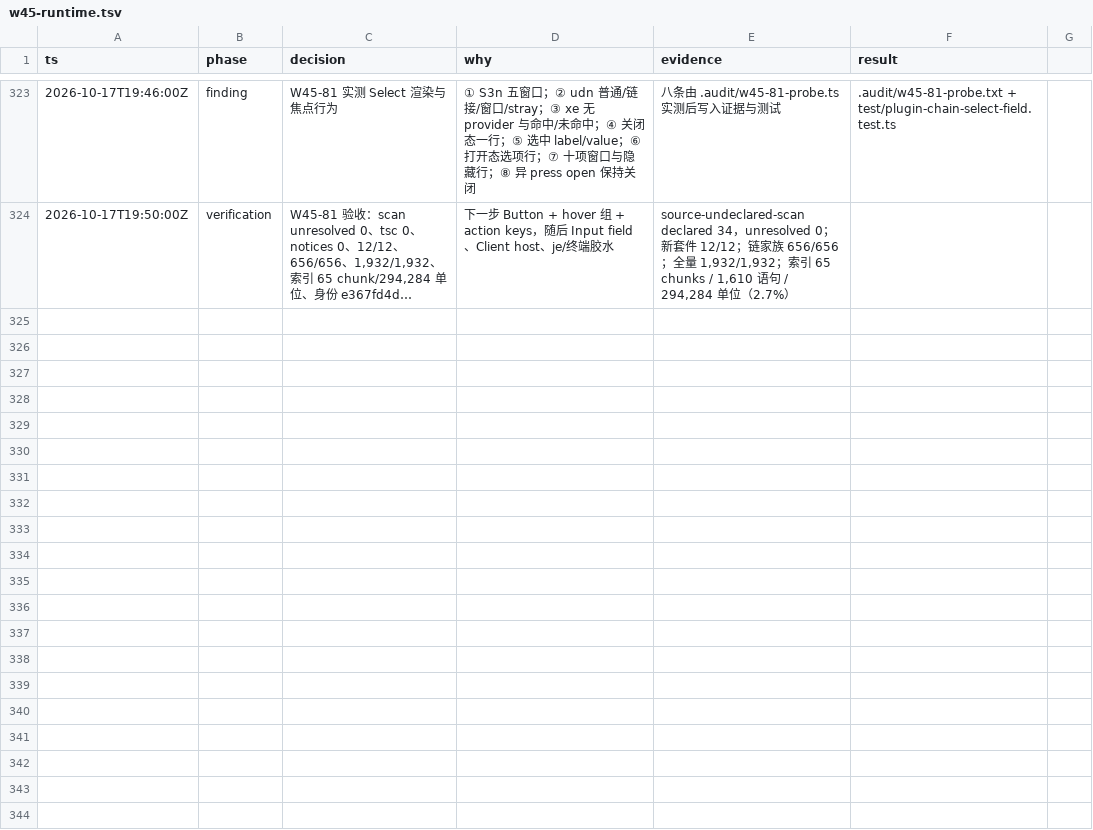
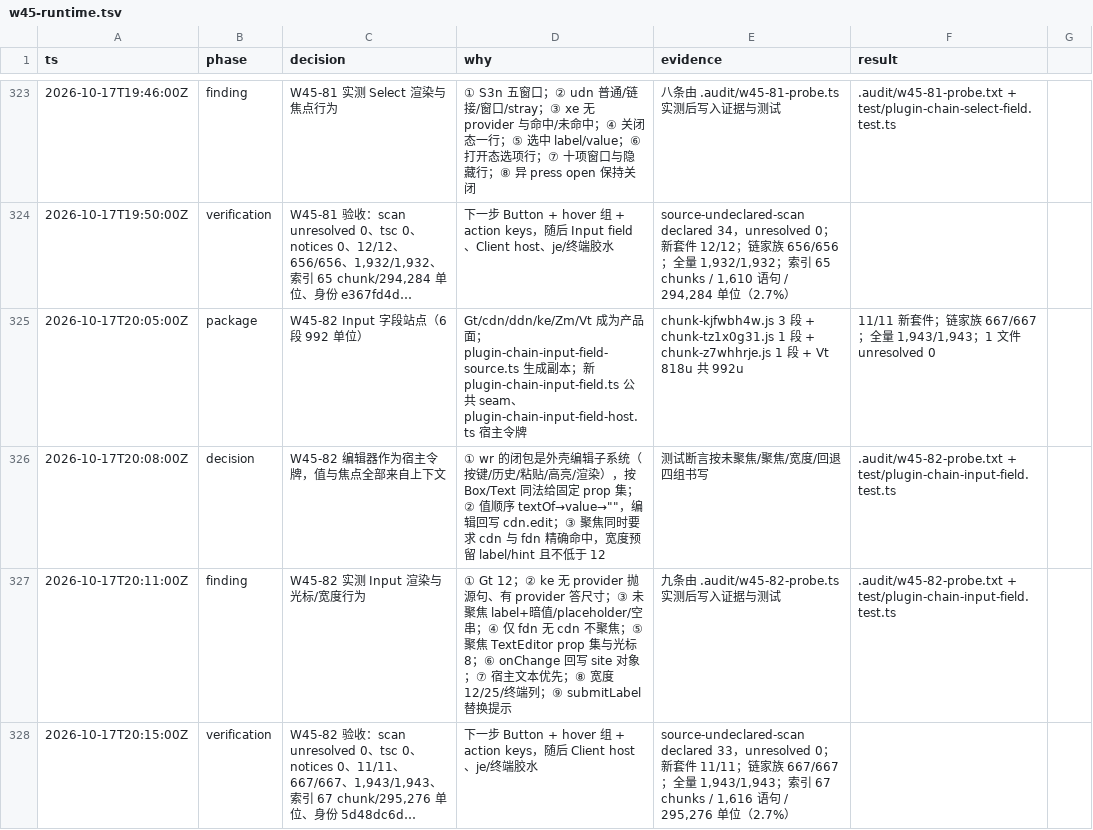
Before and after one commit to smf3kt/Litcode, a TSV file: .audit/w45-runtime.tsv, drawn as a sheet; only a part is shown, gaps mark what is left out.

Commit message:
Add the W45-82 Input field site

```diff
--- a/.audit/w45-runtime.tsv
+++ b/.audit/w45-runtime.tsv
@@ -324 +324,5 @@ ts	phase	decision	why	evidence	result
 2026-10-17T19:50:00Z	verification	W45-81 验收：scan unresolved 0、tsc 0、notices 0、12/12、656/656、1,932/1,932、索引 65 chunk/294,284 单位、身份 e367fd4d…	下一步 Button + hover 组 + action keys，随后 Input field、Client host、je/终端胶水	source-undeclared-scan declared 34，unresolved 0；新套件 12/12；链家族 656/656；全量 1,932/1,932；索引 65 chunks / 1,610 语句 / 294,284 单位（2.7%）
+2026-10-17T20:05:00Z	package	W45-82 Input 字段站点（6 段 992 单位）	Gt/cdn/ddn/ke/Zm/Vt 成为产品面；plugin-chain-input-field-source.ts 生成副本；新 plugin-chain-input-field.ts 公共 seam、plugin-chain-input-field-host.ts 宿主令牌	chunk-kjfwbh4w.js 3 段 + chunk-tz1x0g31.js 1 段 + chunk-z7whhrje.js 1 段 + Vt 818u 共 992u	11/11 新套件；链家族 667/667；全量 1,943/1,943；1 文件 unresolved 0
+2026-10-17T20:08:00Z	decision	W45-82 编辑器作为宿主令牌，值与焦点全部来自上下文	① wr 的闭包是外壳编辑子系统（按键/历史/粘贴/高亮/渲染），按 Box/Text 同法给固定 prop 集；② 值顺序 textOf→value→""，编辑回写 cdn.edit；③ 聚焦同时要求 cdn 与 fdn 精确命中，宽度预留 label/hint 且不低于 12	测试断言按未聚焦/聚焦/宽度/回退四组书写	.audit/w45-82-probe.txt + test/plugin-chain-input-field.test.ts
+2026-10-17T20:11:00Z	finding	W45-82 实测 Input 渲染与光标/宽度行为	① Gt 12；② ke 无 provider 抛源句、有 provider 答尺寸；③ 未聚焦 label+暗值/placeholder/空串；④ 仅 fdn 无 cdn 不聚焦；⑤ 聚焦 TextEditor prop 集与光标 8；⑥ onChange 回写 site 对象；⑦ 宿主文本优先；⑧ 宽度 12/25/终端列；⑨ submitLabel 替换提示	九条由 .audit/w45-82-probe.ts 实测后写入证据与测试	.audit/w45-82-probe.txt + test/plugin-chain-input-field.test.ts
+2026-10-17T20:15:00Z	verification	W45-82 验收：scan unresolved 0、tsc 0、notices 0、11/11、667/667、1,943/1,943、索引 67 chunk/295,276 单位、身份 5d48dc6d…	下一步 Button + hover 组 + action keys，随后 Client host、je/终端胶水	source-undeclared-scan declared 33，unresolved 0；新套件 11/11；链家族 667/667；全量 1,943/1,943；索引 67 chunks / 1,616 语句 / 295,276 单位（2.7%）
```
Also changed, not shown: 21 other files.
